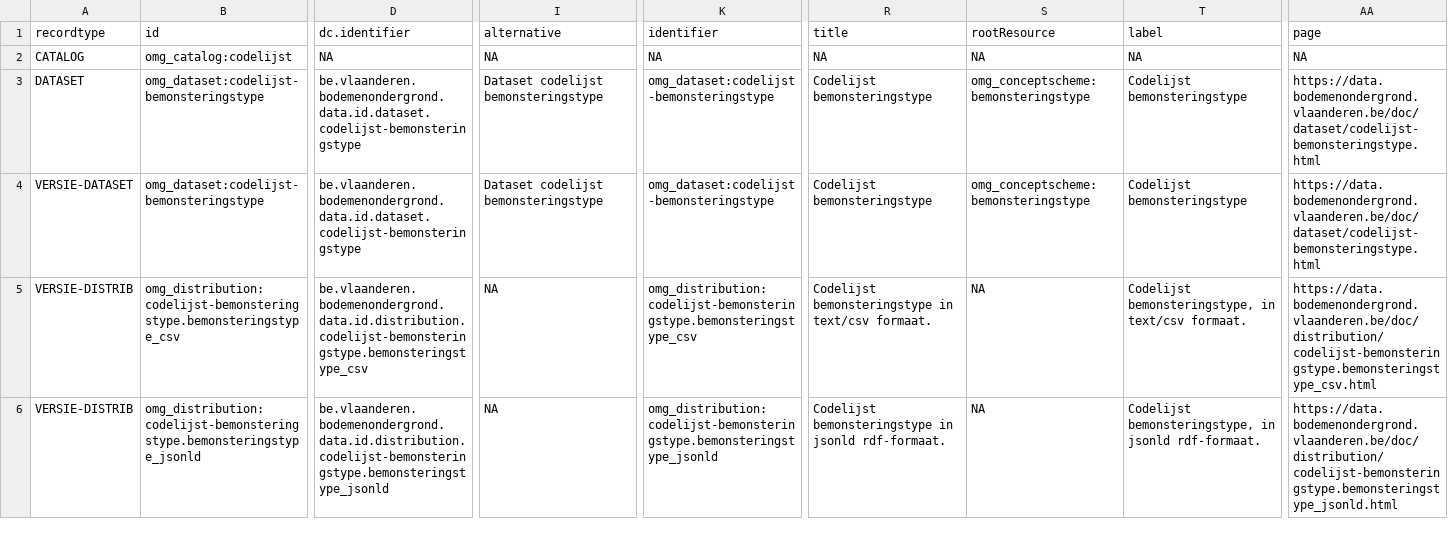
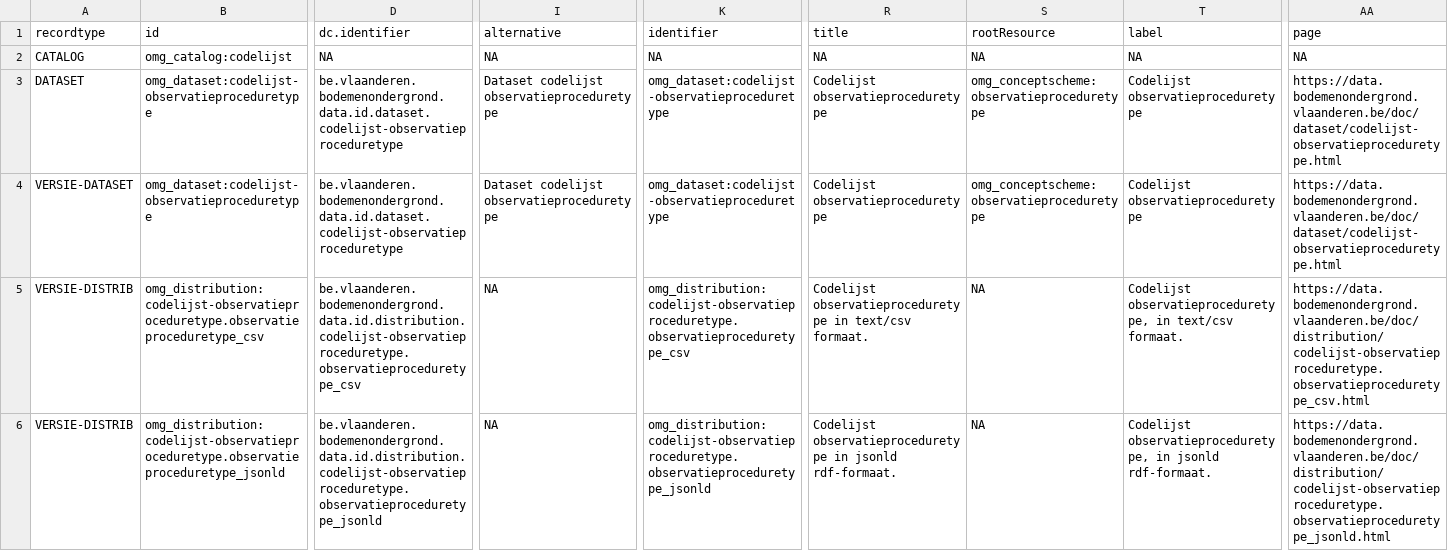
Before and after one commit to bodemenondergrond/codelijst-observatieproceduretype, a CSV file: src/main/resources/source/dataset_source.csv, drawn as a sheet; only a part is shown, gaps mark what is left out; the diff covers the shown part only; the diff names each change by its address in the sheet, - before the commit and + after, or states it on an @@ line.

```diff
--- a/src/main/resources/source/dataset_source.csv
+++ b/src/main/resources/source/dataset_source.csv
-B3:B4 (id): omg_dataset:codelijst-bemonsteringstype
+B3:B4 (id): omg_dataset:codelijst-observatieproceduretype
-D3:D4 (dc.identifier): be.vlaanderen.bodemenondergrond.data.id.dataset.codelijst-bemonsteringstype
+D3:D4 (dc.identifier): be.vlaanderen.bodemenondergrond.data.id.dataset.codelijst-observatieproceduretype
-I3:I4 (alternative): Dataset codelijst bemonsteringstype
+I3:I4 (alternative): Dataset codelijst observatieproceduretype
-K3:K4 (identifier): omg_dataset:codelijst-bemonsteringstype
+K3:K4 (identifier): omg_dataset:codelijst-observatieproceduretype
-R3:R4 (title): Codelijst bemonsteringstype
+R3:R4 (title): Codelijst observatieproceduretype
-S3:S4 (rootResource): omg_conceptscheme:bemonsteringstype
+S3:S4 (rootResource): omg_conceptscheme:observatieproceduretype
-T3:T4 (label): Codelijst bemonsteringstype
+T3:T4 (label): Codelijst observatieproceduretype
-AA3:AA4 (page): https://data.bodemenondergrond.vlaanderen.be/doc/dataset/codelijst-bemonsteringstype.html
+AA3:AA4 (page): https://data.bodemenondergrond.vlaanderen.be/doc/dataset/codelijst-observatieproceduretype.html
-B5 (id): omg_distribution:codelijst-bemonsteringstype.bemonsteringstype_csv
+B5 (id): omg_distribution:codelijst-observatieproceduretype.observatieproceduretype_csv
-D5 (dc.identifier): be.vlaanderen.bodemenondergrond.data.id.distribution.codelijst-bemonsteringstype.bemonsteringstype_csv
+D5 (dc.identifier): be.vlaanderen.bodemenondergrond.data.id.distribution.codelijst-observatieproceduretype.observatieproceduretype_csv
-K5 (identifier): omg_distribution:codelijst-bemonsteringstype.bemonsteringstype_csv
+K5 (identifier): omg_distribution:codelijst-observatieproceduretype.observatieproceduretype_csv
-R5 (title): Codelijst bemonsteringstype in text/csv…
+R5 (title): Codelijst observatieproceduretype in text/csv…
-T5 (label): Codelijst bemonsteringstype, in text/csv…
+T5 (label): Codelijst observatieproceduretype, in text/csv…
-AA5 (page): https://data.bodemenondergrond.vlaanderen.be/doc/distribution/codelijst-bemonsteringstype.bemonsteringstype_csv.html
+AA5 (page): https://data.bodemenondergrond.vlaanderen.be/doc/distribution/codelijst-observatieproceduretype.observatieproceduretype_csv.html
-B6 (id): omg_distribution:codelijst-bemonsteringstype.bemonsteringstype_jsonld
+B6 (id): omg_distribution:codelijst-observatieproceduretype.observatieproceduretype_jsonld
-D6 (dc.identifier): be.vlaanderen.bodemenondergrond.data.id.distribution.codelijst-bemonsteringstype.bemonsteringstype_jsonld
+D6 (dc.identifier): be.vlaanderen.bodemenondergrond.data.id.distribution.codelijst-observatieproceduretype.observatieproceduretype_jsonld
-K6 (identifier): omg_distribution:codelijst-bemonsteringstype.bemonsteringstype_jsonld
+K6 (identifier): omg_distribution:codelijst-observatieproceduretype.observatieproceduretype_jsonld
-R6 (title): Codelijst bemonsteringstype in jsonld…
+R6 (title): Codelijst observatieproceduretype in jsonld…
-T6 (label): Codelijst bemonsteringstype, in jsonld…
+T6 (label): Codelijst observatieproceduretype, in jsonld…
-AA6 (page): https://data.bodemenondergrond.vlaanderen.be/doc/distribution/codelijst-bemonsteringstype.bemonsteringstype_jsonld.html
+AA6 (page): https://data.bodemenondergrond.vlaanderen.be/doc/distribution/codelijst-observatieproceduretype.observatieproceduretype_jsonld.html
```
Also changed, not shown: 42 edited cells elsewhere in this file, src/main/resources/source/catalog_source.csv, src/main/resources/source/codelijst_source.csv, 12 other files.
